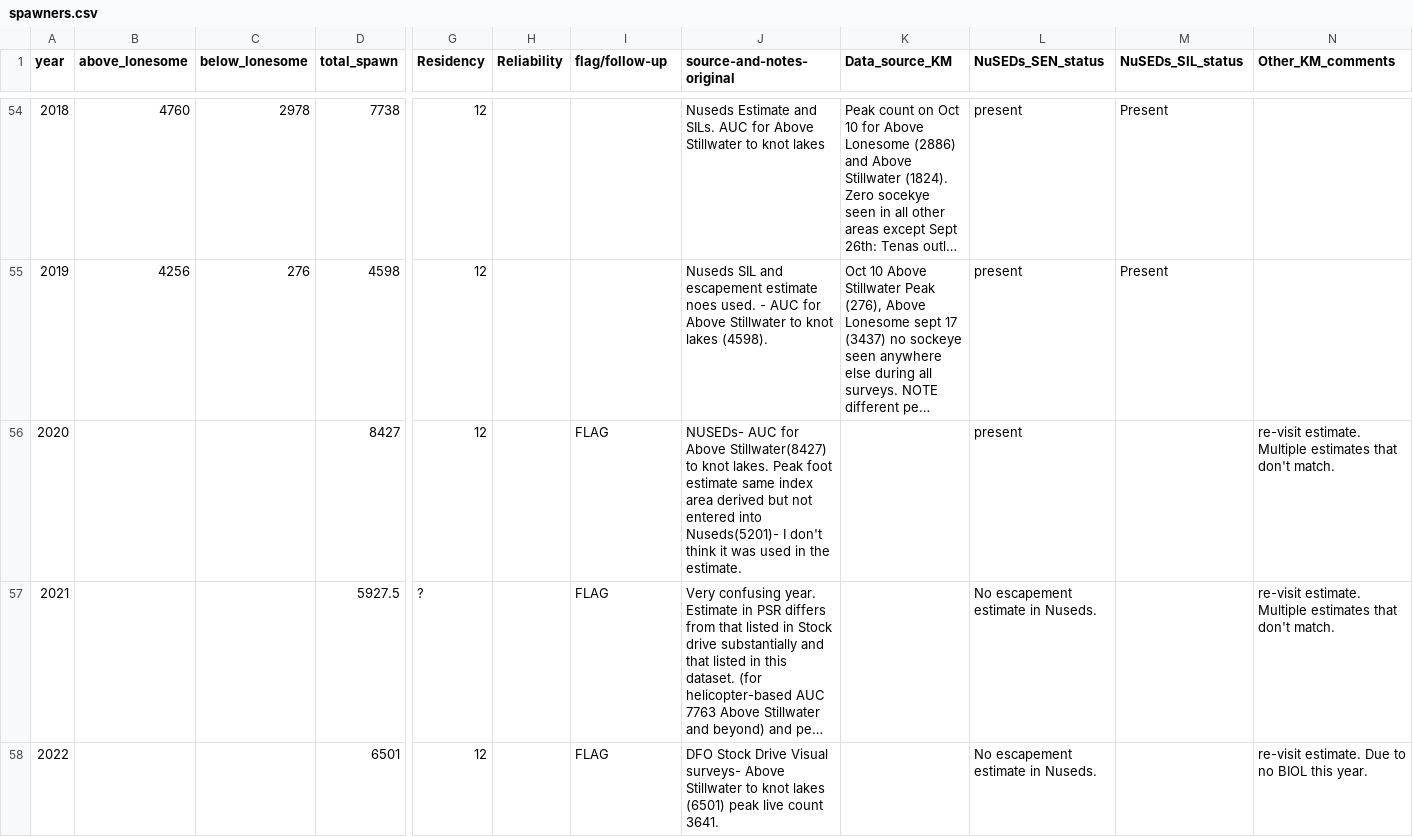
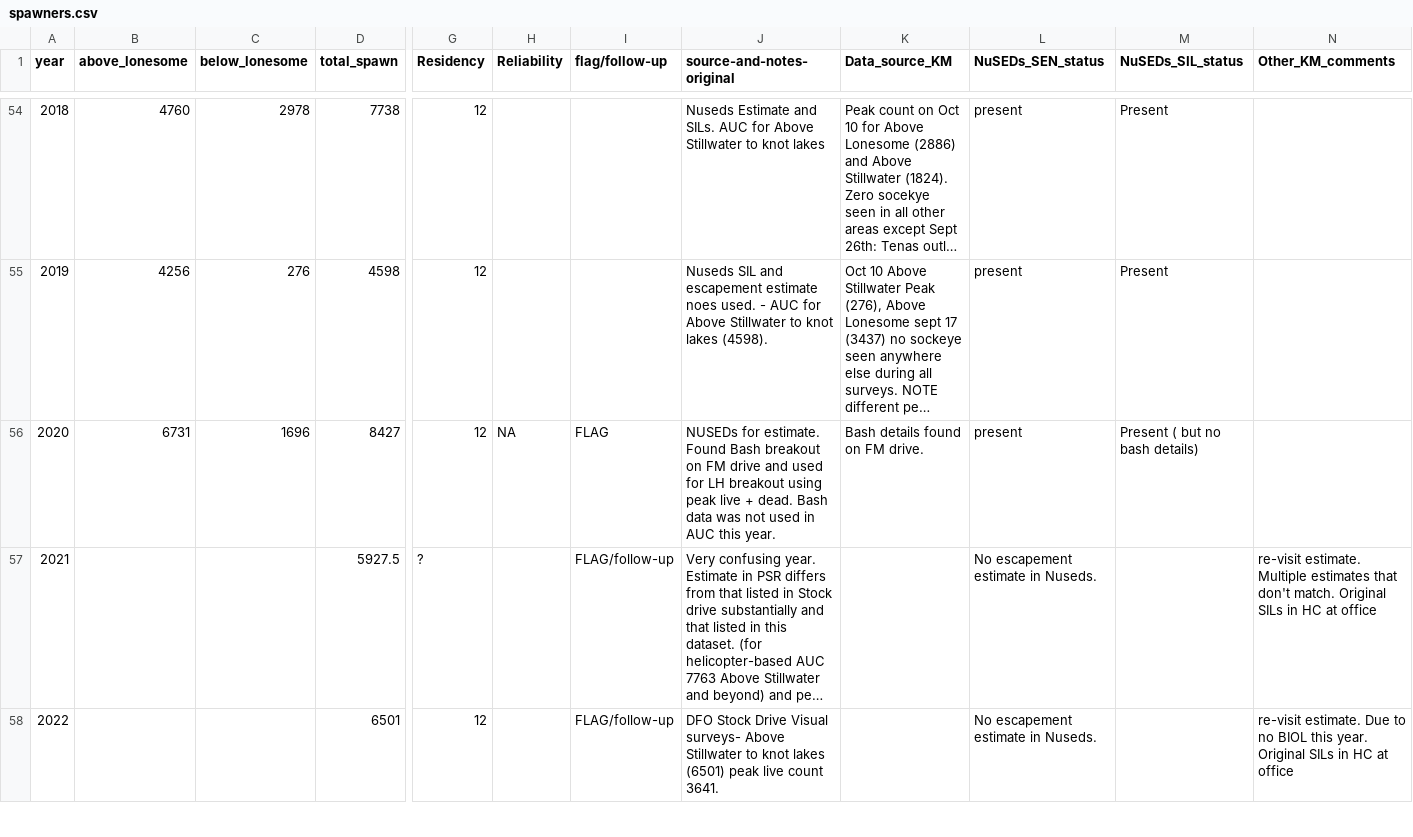
Before and after one commit to Pacific-salmon-assess/Atnarko-sockeye, a CSV file: data/spawners/spawners.csv, drawn as a sheet; only a part is shown, gaps mark what is left out; long unchanged cells end in …; the diff covers the shown part only; the diff names each change by its address in the sheet, - before the commit and + after, or states it on an @@ line.

Commit message:
Adding more data

```diff
--- a/data/spawners/spawners.csv
+++ b/data/spawners/spawners.csv
-B56 (above_lonesome): (empty)
+B56 (above_lonesome): 6731
-C56 (below_lonesome): (empty)
+C56 (below_lonesome): 1696
-H56 (Reliability): (empty)
+H56 (Reliability): NA
-J56 (source-and-notes-original): NUSEDs- AUC for Above Stillwater(8427) to knot lakes. Peak foot estimate same index area derived but not entered into Nuseds(5201)- I don't think it was used in the estimate.
+J56 (source-and-notes-original): NUSEDs for estimate. Found Bash breakout on FM drive and used for LH breakout using peak live + dead. Bash data was not used in AUC this year.
-K56 (Data_source_KM): (empty)
+K56 (Data_source_KM): Bash details found on FM drive.
-M56 (NuSEDs_SIL_status): (empty)
+M56 (NuSEDs_SIL_status): Present ( but no bash details)
-N56 (Other_KM_comments): re-visit estimate. Multiple estimates that don't match.
+N56 (Other_KM_comments): (empty)
-I57:I58 (flag/follow-up): FLAG
+I57:I58 (flag/follow-up): FLAG/follow-up
-N57 (Other_KM_comments): …don't match.
+N57 (Other_KM_comments): …don't match. Original SILs in HC at office
-N58 (Other_KM_comments): …this year.
+N58 (Other_KM_comments): …this year. Original SILs in HC at office
```
Also changed, not shown: 8 edited cells elsewhere in this file.
